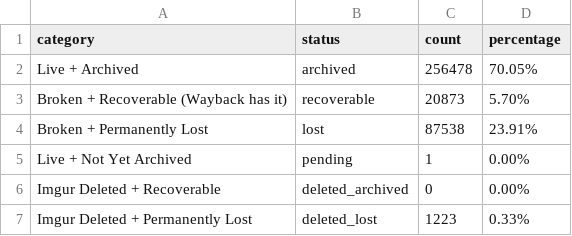
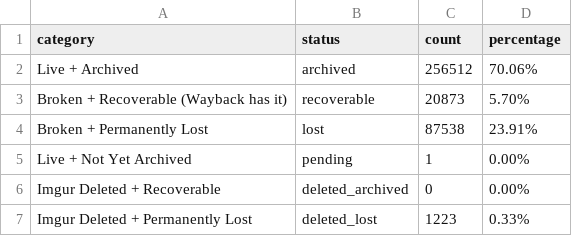
Before and after one commit to 24bit192kHz/3asq-image-recovery-site, a CSV file: report_summary.csv, drawn as a sheet.

```diff
--- a/report_summary.csv
+++ b/report_summary.csv
@@ -1,3 +1,3 @@
 category,status,count,percentage
-Live + Archived,archived,256478,70.05%
+Live + Archived,archived,256512,70.06%
 Broken + Recoverable (Wayback has it),recoverable,20873,5.70%
```
Also changed, not shown: report_by_manga.csv, 3 other files.
